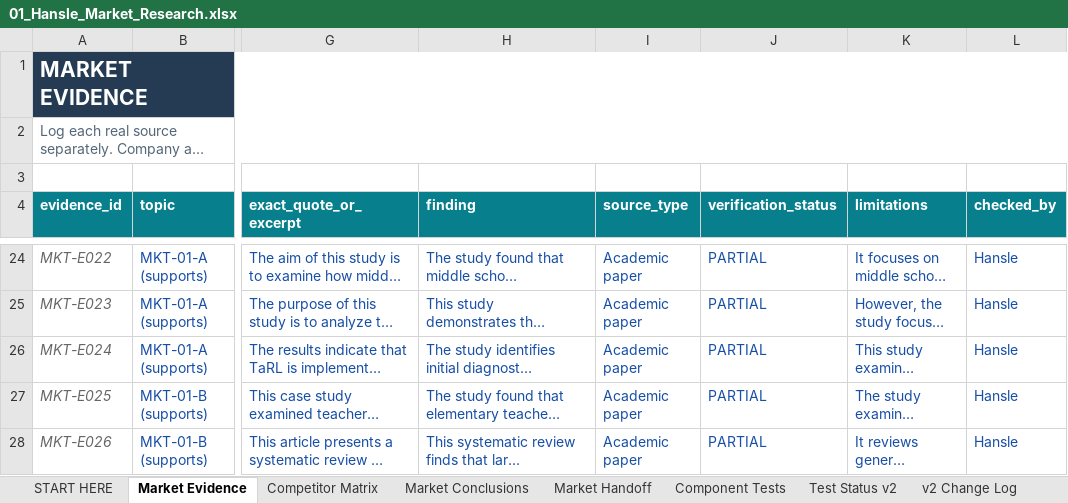
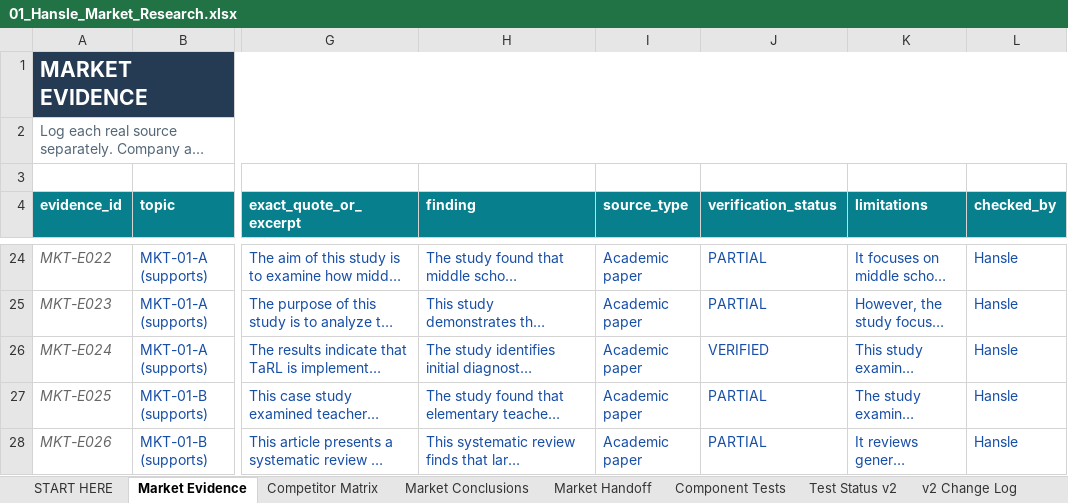
Before and after one commit to hanslelee/research-market-dump, an Excel workbook: market/out/01_Hansle_Market_Research.xlsx, sheet Market Evidence, drawn as a sheet; only a part is shown, gaps mark what is left out; long unchanged cells end in …; values as stored, in another font and other column widths than the file's, no borders; the diff names each change by its address in the sheet, - before the commit and + after, or states it on an @@ line.

```diff
--- a/market/out/01_Hansle_Market_Research.xlsx (sheet Market Evidence)
+++ b/market/out/01_Hansle_Market_Research.xlsx (sheet Market Evidence)
-J26 (verification_status): PARTIAL
+J26 (verification_status): VERIFIED
```
Also changed, not shown: sheet Market Handoff, 4 other files.
